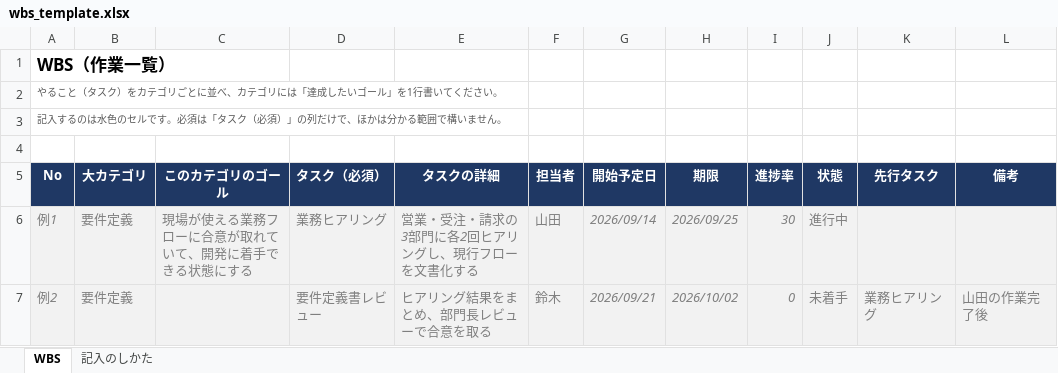
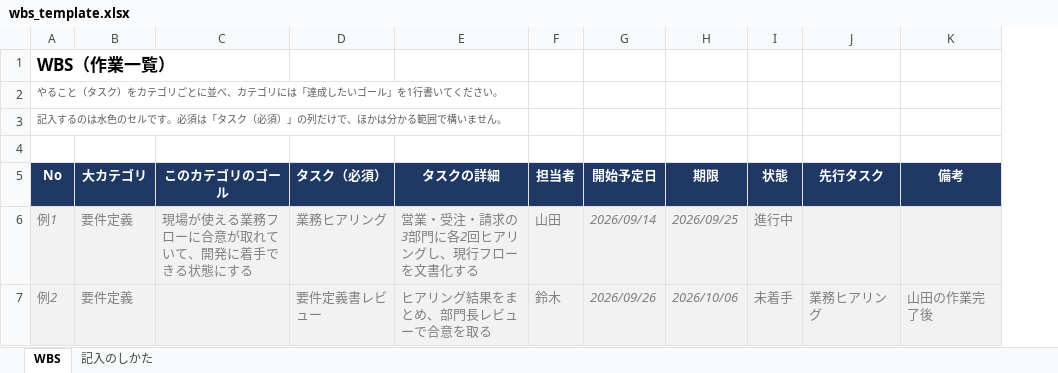
Before and after one commit to 6enk1/AI-PMO, an Excel workbook: frontend/public/wbs_template.xlsx, sheet WBS, drawn as a sheet; values as stored, in another font and other column widths than the file's, no borders; the diff names each change by its address in the sheet, - before the commit and + after, or states it on an @@ line.

```diff
--- a/frontend/public/wbs_template.xlsx (sheet WBS)
+++ b/frontend/public/wbs_template.xlsx (sheet WBS)
-column I (進捗率), rows 6-7: 30 | 0
-G7 (開始予定日): 2026/09/21
+G7 (開始予定日): 2026/09/26
-H7 (期限): 2026/10/02
+H7 (期限): 2026/10/06
```
Also changed, not shown: sheet 記入のしかた, frontend/public/issue_list_template.xlsx, samples/issue_list_template.xlsx, 10 other files.
